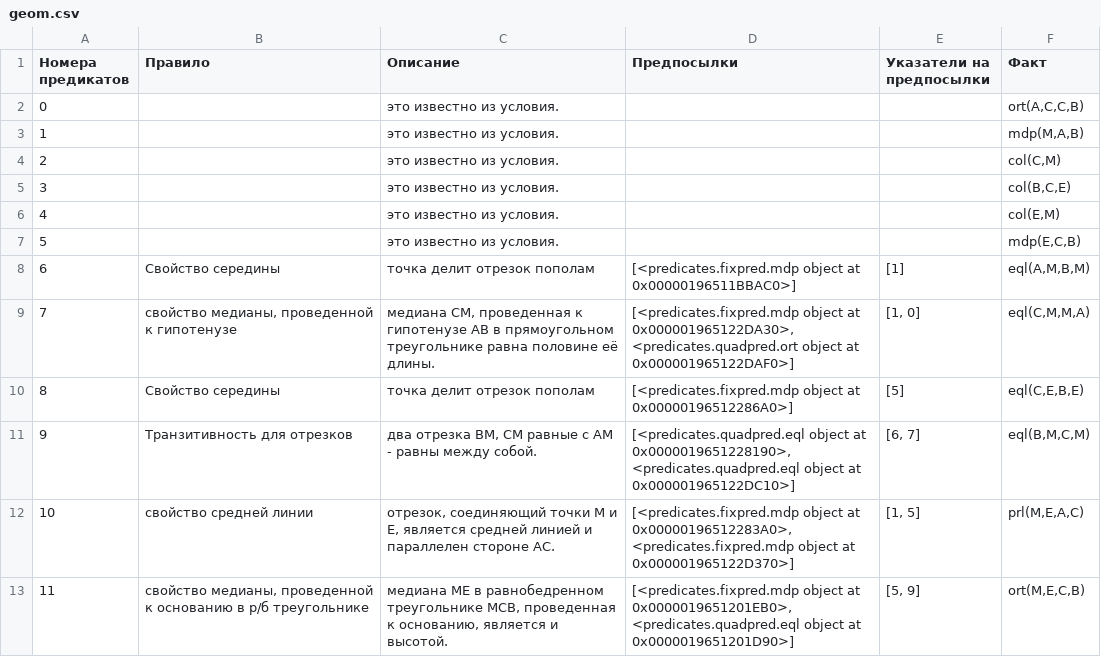
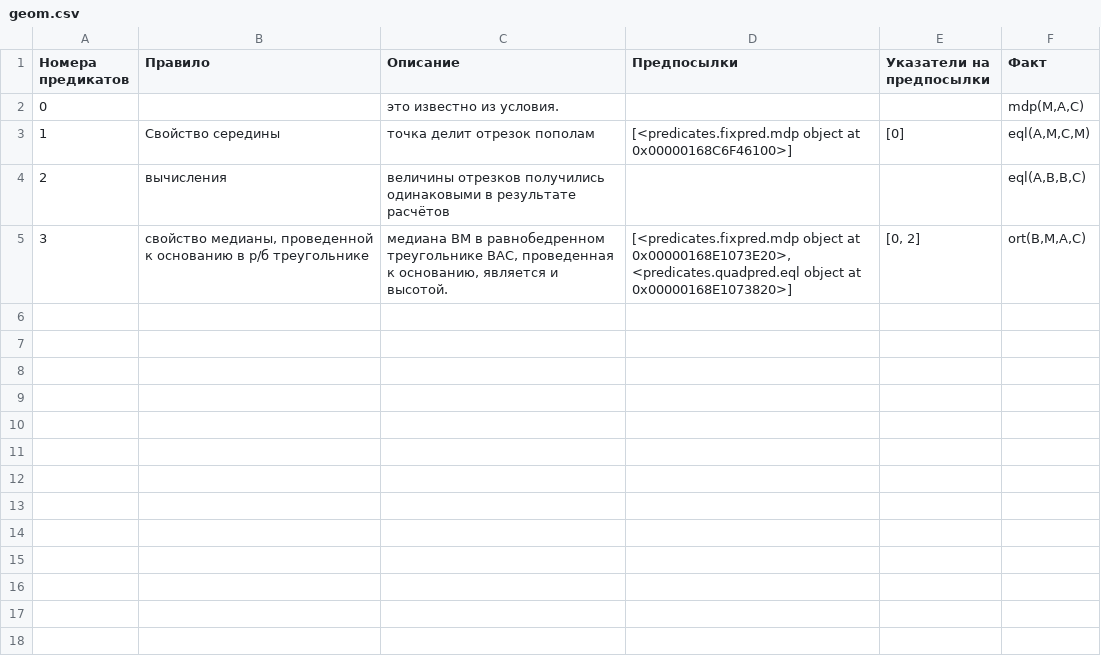
Before and after one commit to enlacroix/neurogeometry, a CSV file: resources/geom.csv, drawn as a sheet.

```diff
--- a/resources/geom.csv
+++ b/resources/geom.csv
@@ -1,13 +1,5 @@
 Номера предикатов,Правило,Описание,Предпосылки,Указатели на предпосылки,Факт
-0,,это известно из условия.,,,"ort(A,C,C,B)"
-1,,это известно из условия.,,,"mdp(M,A,B)"
-2,,это известно из условия.,,,"col(C,M)"
-3,,это известно из условия.,,,"col(B,C,E)"
-4,,это известно из условия.,,,"col(E,M)"
-5,,это известно из условия.,,,"mdp(E,C,B)"
-6,Свойство середины,точка делит отрезок пополам,[<predicates.fixpred.mdp object at 0x00000196511BBAC0>],[1],"eql(A,M,B,M)"
-7,"свойство медианы, проведенной к гипотенузе","медиана CM, проведенная к гипотенузе AB в прямоугольном треугольнике равна половине её длины.","[<predicates.fixpred.mdp object at 0x000001965122DA30>, <predicates.quadpred.ort object at 0x000001965122DAF0>]","[1, 0]","eql(C,M,M,A)"
-8,Свойство середины,точка делит отрезок пополам,[<predicates.fixpred.mdp object at 0x00000196512286A0>],[5],"eql(C,E,B,E)"
-9,Транзитивность для отрезков,"два отрезка BM, CM равные с AM - равны между собой.","[<predicates.quadpred.eql object at 0x0000019651228190>, <predicates.quadpred.eql object at 0x000001965122DC10>]","[6, 7]","eql(B,M,C,M)"
-10,свойство средней линии,"отрезок, соединяющий точки M и E, является средней линией и параллелен стороне AC.","[<predicates.fixpred.mdp object at 0x00000196512283A0>, <predicates.fixpred.mdp object at 0x000001965122D370>]","[1, 5]","prl(M,E,A,C)"
-11,"свойство медианы, проведенной к основанию в р/б треугольнике","медиана ME в равнобедренном треугольнике MCB, проведенная к основанию, является и высотой.","[<predicates.fixpred.mdp object at 0x0000019651201EB0>, <predicates.quadpred.eql object at 0x0000019651201D90>]","[5, 9]","ort(M,E,C,B)"
+0,,это известно из условия.,,,"mdp(M,A,C)"
+1,Свойство середины,точка делит отрезок пополам,[<predicates.fixpred.mdp object at 0x00000168C6F46100>],[0],"eql(A,M,C,M)"
+2,вычисления,величины отрезков получились одинаковыми в результате расчётов,,,"eql(A,B,B,C)"
+3,"свойство медианы, проведенной к основанию в р/б треугольнике","медиана BM в равнобедренном треугольнике BAC, проведенная к основанию, является и высотой.","[<predicates.fixpred.mdp object at 0x00000168E1073E20>, <predicates.quadpred.eql object at 0x00000168E1073820>]","[0, 2]","ort(B,M,A,C)"
```
Also changed, not shown: 23 other files.
